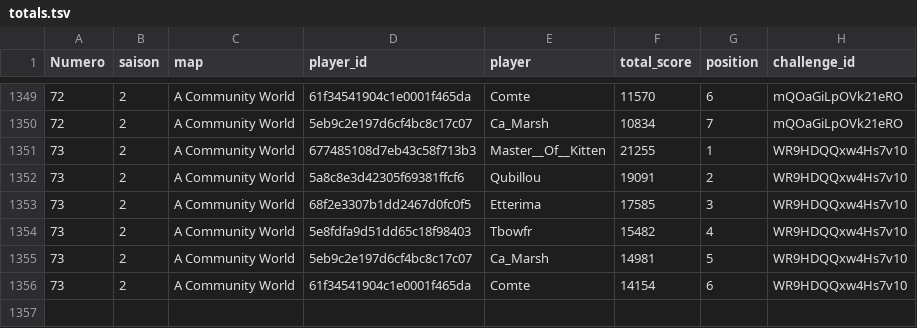
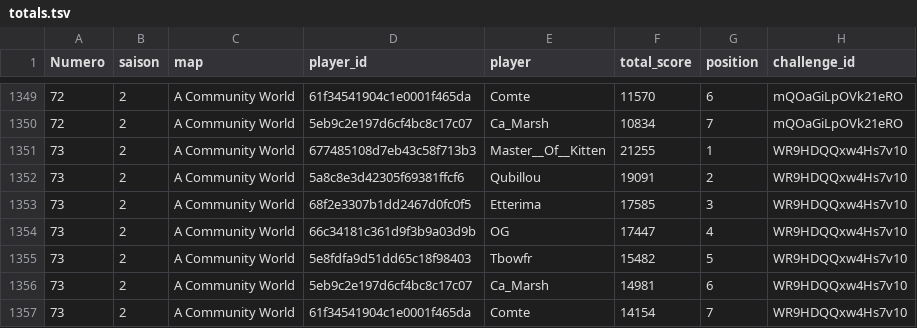
Before and after one commit to ComteUnderscoreL/geostats, a TSV file: data/totals.tsv, drawn as a sheet; only a part is shown, gaps mark what is left out.

```diff
--- a/data/totals.tsv
+++ b/data/totals.tsv
@@ -1353,4 +1353,5 @@ Numero	saison	map	player_id	player	total_score	position	challenge_id
 73	2	A Community World	68f2e3307b1dd2467d0fc0f5	Etterima	17585	3	WR9HDQQxw4Hs7v10
-73	2	A Community World	5e8fdfa9d51dd65c18f98403	Tbowfr	15482	4	WR9HDQQxw4Hs7v10
-73	2	A Community World	5eb9c2e197d6cf4bc8c17c07	Ca_Marsh	14981	5	WR9HDQQxw4Hs7v10
-73	2	A Community World	61f34541904c1e0001f465da	Comte	14154	6	WR9HDQQxw4Hs7v10
+73	2	A Community World	66c34181c361d9f3b9a03d9b	OG	17447	4	WR9HDQQxw4Hs7v10
+73	2	A Community World	5e8fdfa9d51dd65c18f98403	Tbowfr	15482	5	WR9HDQQxw4Hs7v10
+73	2	A Community World	5eb9c2e197d6cf4bc8c17c07	Ca_Marsh	14981	6	WR9HDQQxw4Hs7v10
+73	2	A Community World	61f34541904c1e0001f465da	Comte	14154	7	WR9HDQQxw4Hs7v10
```
Also changed, not shown: data/rounds.tsv.
